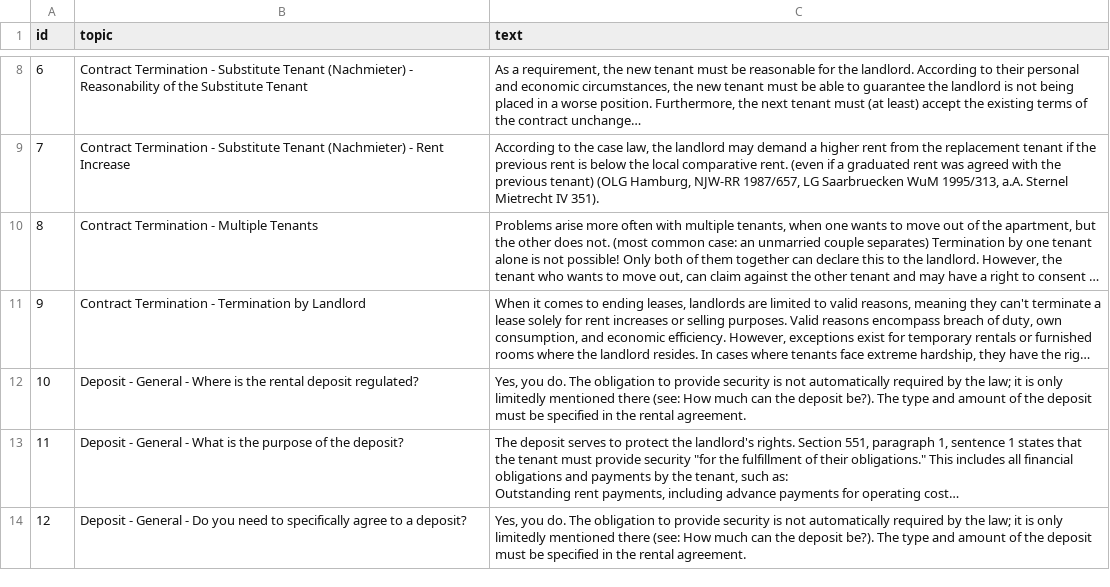
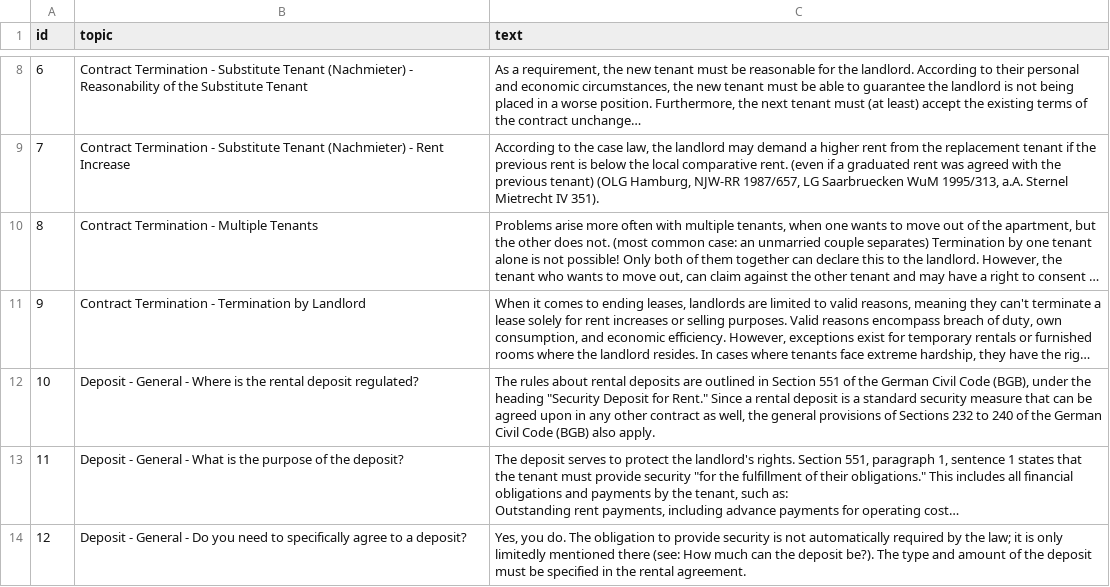
Before and after one commit to egeatmaca/Legalpha, a CSV file: data/answers.csv, drawn as a sheet; only a part is shown, gaps mark what is left out; long unchanged cells end in …; the diff names each change by its address in the sheet, - before the commit and + after, or states it on an @@ line.

Commit message:
minor fix in answers

```diff
--- a/data/answers.csv
+++ b/data/answers.csv
-C12 (text): Yes, you do. The obligation to provide security is not automatically required by the law; it is only limitedly mentioned there (see: How much can the deposit be?). The type and amount of the deposit must be specified in the rental agreement.
+C12 (text): The rules about rental deposits are outlined in Section 551 of the German Civil Code (BGB), under the heading "Security Deposit for Rent." Since a rental deposit is a standard security measure that can be agreed upon in any other contract as well, the general provisions of Sections 232 to 240 of the German Civil Code (BGB) also apply.
```
